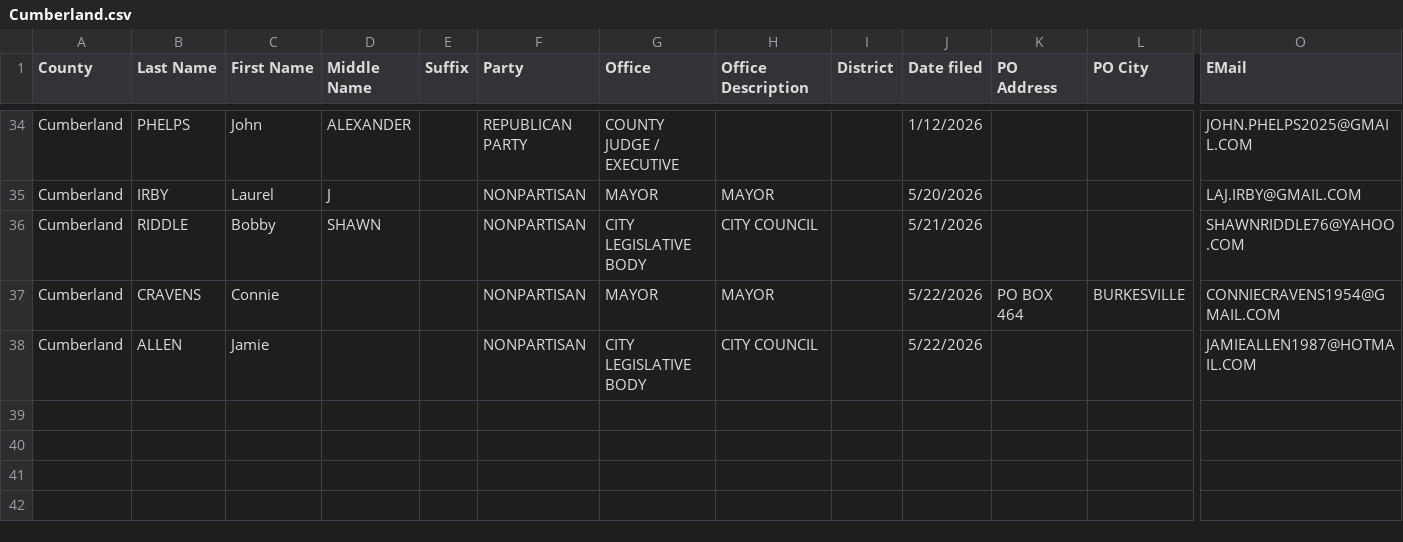
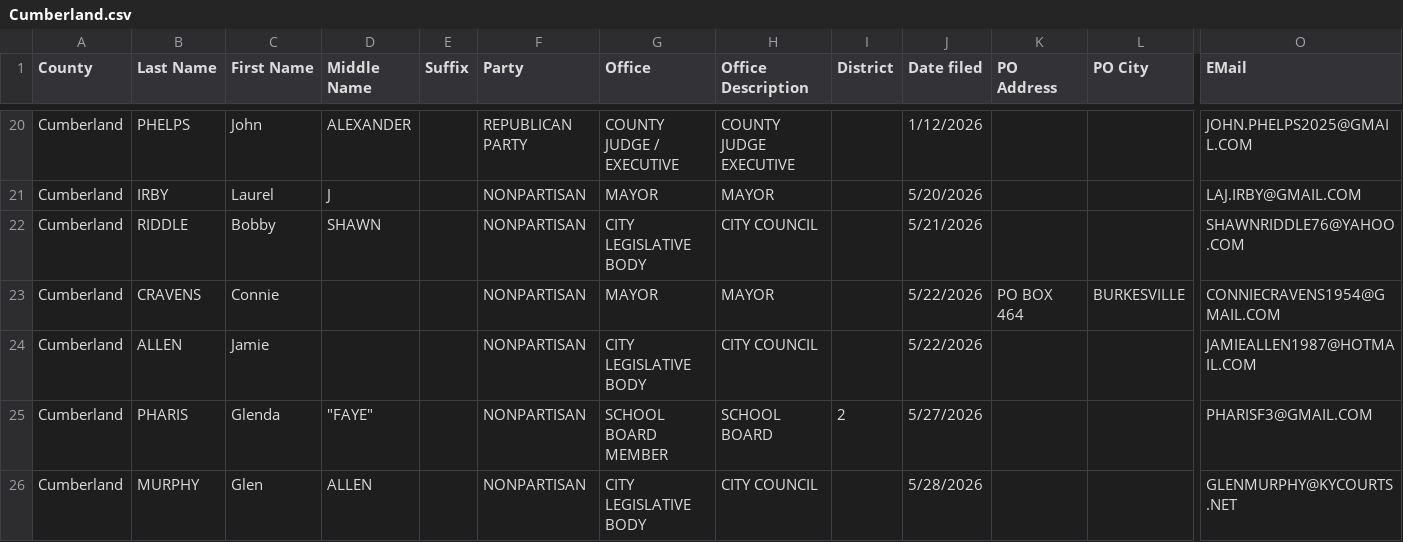
Before and after one commit to SMLLC-Dev/county-candidate-filings, a CSV file: counties/Cumberland.csv, drawn as a sheet; only a part is shown, gaps mark what is left out; addresses are those after the commit; rows hold the shown columns only; the diff covers the shown part only; the diff names each change by its address in the sheet, - before the commit and + after, or states it on an @@ line.

```diff
--- a/counties/Cumberland.csv
+++ b/counties/Cumberland.csv
-H20 (Office Description): (empty)
+H20 (Office Description): COUNTY JUDGE EXECUTIVE
+row 25: Cumberland | PHARIS | Glenda | "FAYE" |  | NONPARTISAN | SCHOOL BOARD MEMBER | SCHOOL BOARD | 2 | 5/27/2026 |  |  | PHARISF3@GMAIL.COM
+row 26: Cumberland | MURPHY | Glen | ALLEN |  | NONPARTISAN | CITY LEGISLATIVE BODY | CITY COUNCIL |  | 5/28/2026 |  |  | GLENMURPHY@KYCOURTS.NET
```
Also changed, not shown: 14 removed rows, 1 moved row and 24 edited cells elsewhere in this file.
